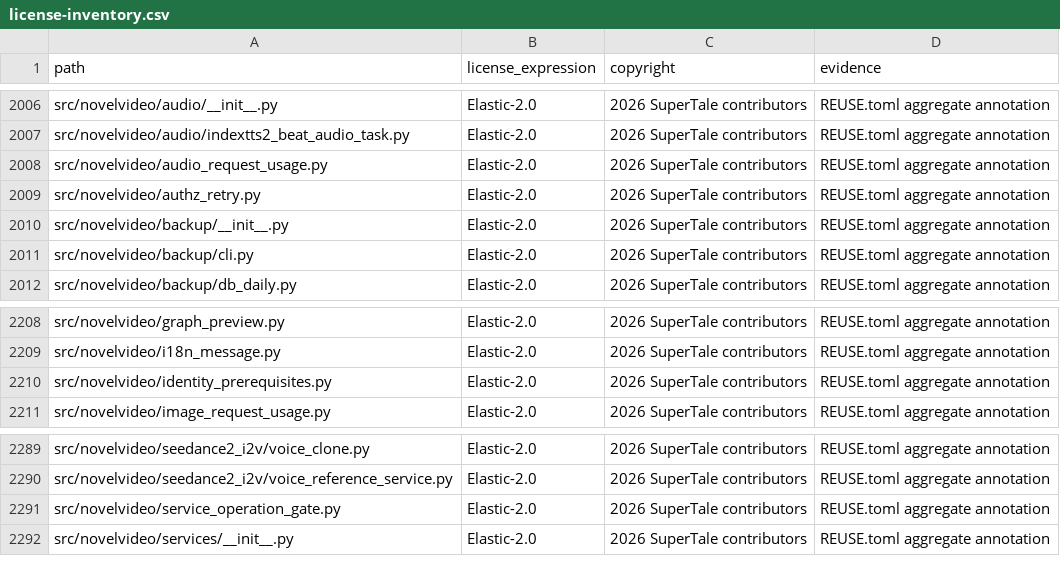
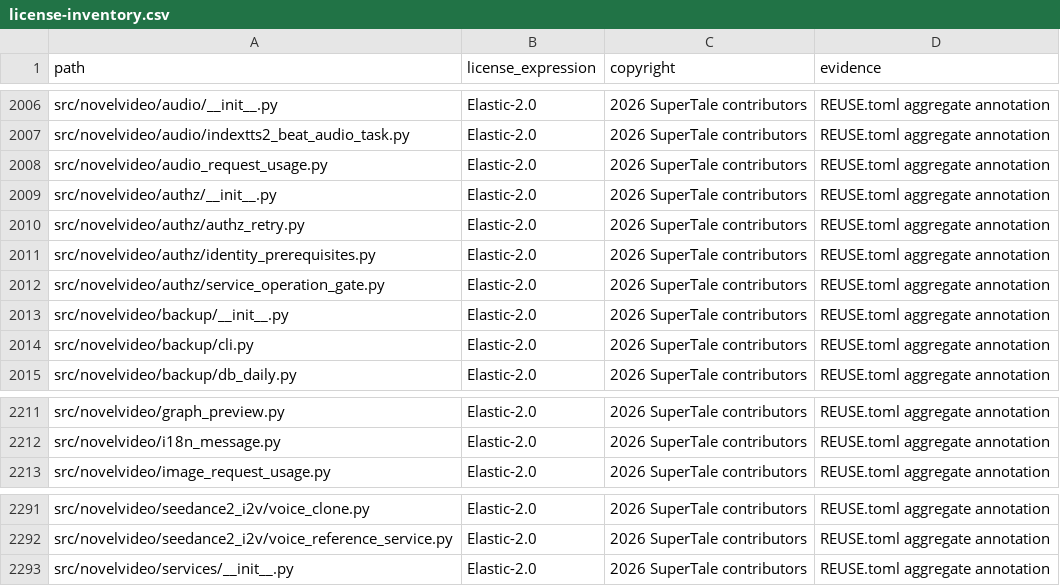
Before and after one commit to liujh0729-jpg/aipdd-drama-agent, a CSV file: license-inventory.csv, drawn as a sheet; only a part is shown, gaps mark what is left out.

Commit message:
refactor(arch): group top-level authz modules into novelvideo.authz package
Move authz_retry, identity_prerequisites, service_operation_gate from the
novelvideo root into a cohesive authz/ domain package (behavior unchanged).
All three use absolute imports internally, so no import-depth adjustment was
needed; rewrote the 14 importer sites to the new dotted path. authz_retry's
logger name is hardcoded (getLogger("novelvideo.authz_retry")), so the
caplog assertions keep matching without edits. Gate: ruff clean, import
novelvideo OK, full collect (6194) OK, focused tests 103 passed.

```diff
--- a/license-inventory.csv
+++ b/license-inventory.csv
@@ -2008,3 +2008,6 @@ src/novelvideo/audio/indextts2_beat_audio_task.py,Elastic-2.0,2026 SuperTale con
 src/novelvideo/audio_request_usage.py,Elastic-2.0,2026 SuperTale contributors,REUSE.toml aggregate annotation
-src/novelvideo/authz_retry.py,Elastic-2.0,2026 SuperTale contributors,REUSE.toml aggregate annotation
+src/novelvideo/authz/__init__.py,Elastic-2.0,2026 SuperTale contributors,REUSE.toml aggregate annotation
+src/novelvideo/authz/authz_retry.py,Elastic-2.0,2026 SuperTale contributors,REUSE.toml aggregate annotation
+src/novelvideo/authz/identity_prerequisites.py,Elastic-2.0,2026 SuperTale contributors,REUSE.toml aggregate annotation
+src/novelvideo/authz/service_operation_gate.py,Elastic-2.0,2026 SuperTale contributors,REUSE.toml aggregate annotation
 src/novelvideo/backup/__init__.py,Elastic-2.0,2026 SuperTale contributors,REUSE.toml aggregate annotation
@@ -2209,3 +2212,2 @@ src/novelvideo/graph_preview.py,Elastic-2.0,2026 SuperTale contributors,REUSE.to
 src/novelvideo/i18n_message.py,Elastic-2.0,2026 SuperTale contributors,REUSE.toml aggregate annotation
-src/novelvideo/identity_prerequisites.py,Elastic-2.0,2026 SuperTale contributors,REUSE.toml aggregate annotation
 src/novelvideo/image_request_usage.py,Elastic-2.0,2026 SuperTale contributors,REUSE.toml aggregate annotation
@@ -2290,3 +2292,2 @@ src/novelvideo/seedance2_i2v/voice_clone.py,Elastic-2.0,2026 SuperTale contribut
 src/novelvideo/seedance2_i2v/voice_reference_service.py,Elastic-2.0,2026 SuperTale contributors,REUSE.toml aggregate annotation
-src/novelvideo/service_operation_gate.py,Elastic-2.0,2026 SuperTale contributors,REUSE.toml aggregate annotation
 src/novelvideo/services/__init__.py,Elastic-2.0,2026 SuperTale contributors,REUSE.toml aggregate annotation
```
Also changed, not shown: 18 other files.
